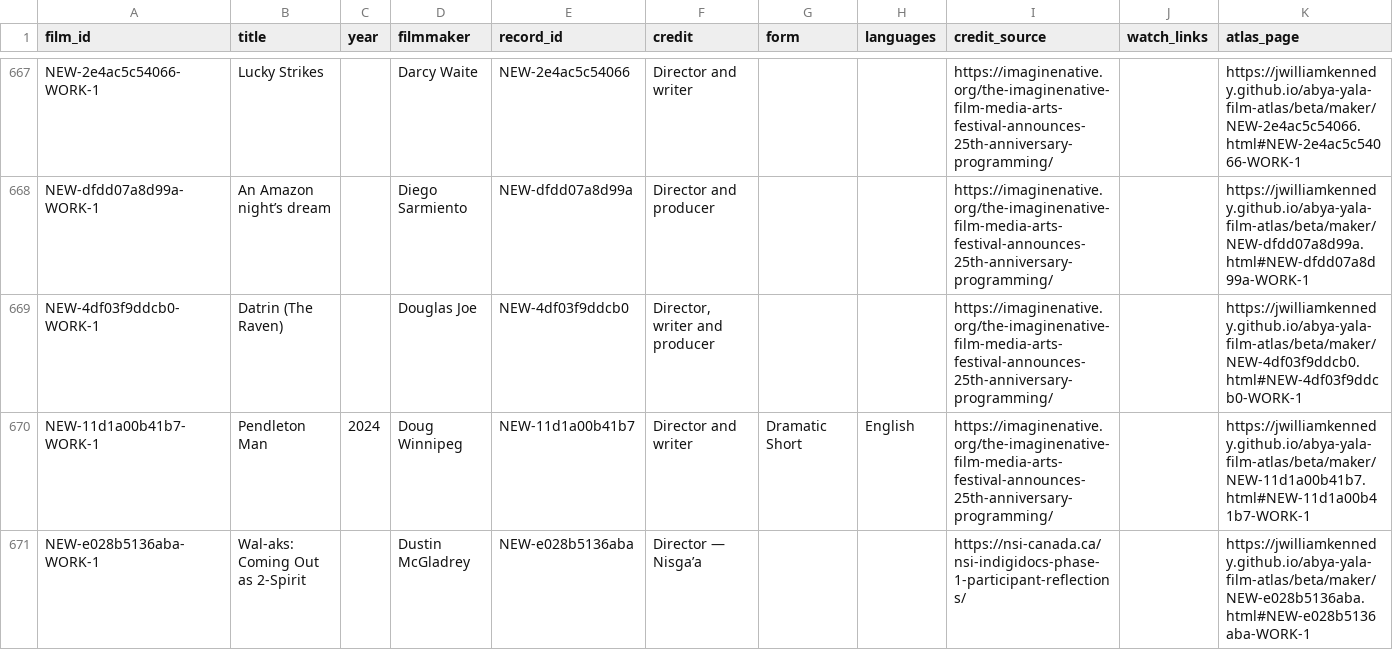
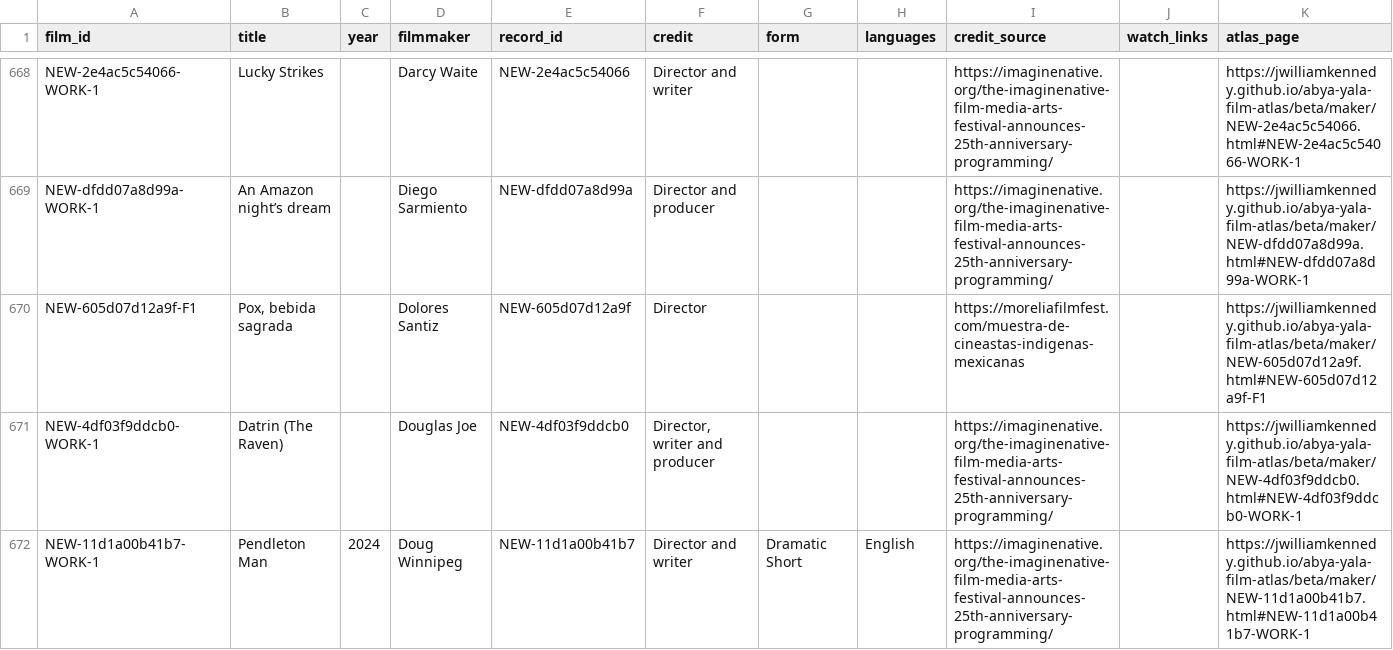
Before and after one commit to jwilliamkennedy/abya-yala-film-atlas, a CSV file: beta/data/atlas-films.csv, drawn as a sheet; only a part is shown, gaps mark what is left out; the shorter side is filled out with more unchanged rows; the diff covers the shown part only.

```diff
--- a/beta/data/atlas-films.csv
+++ b/beta/data/atlas-films.csv
@@ -668,2 +669,3 @@ NEW-2e4ac5c54066-WORK-1,Lucky Strikes,,Darcy Waite,NEW-2e4ac5c54066,Director and
 NEW-dfdd07a8d99a-WORK-1,An Amazon night’s dream,,Diego Sarmiento,NEW-dfdd07a8d99a,Director and producer,,,https://imaginenative.org/the-imaginenative-film-media-arts-festival-announces-25th-anniversary-programming/,,https://jwilliamkennedy.github.io/abya-yala-film-atlas/beta/maker/NEW-dfdd07a8d99a.html#NEW-dfdd07a8d99a-WORK-1
+NEW-605d07d12a9f-F1,"Pox, bebida sagrada",,Dolores Santiz,NEW-605d07d12a9f,Director,,,https://moreliafilmfest.com/muestra-de-cineastas-indigenas-mexicanas,,https://jwilliamkennedy.github.io/abya-yala-film-atlas/beta/maker/NEW-605d07d12a9f.html#NEW-605d07d12a9f-F1
 NEW-4df03f9ddcb0-WORK-1,Datrin (The Raven),,Douglas Joe,NEW-4df03f9ddcb0,"Director, writer and producer",,,https://imaginenative.org/the-imaginenative-film-media-arts-festival-announces-25th-anniversary-programming/,,https://jwilliamkennedy.github.io/abya-yala-film-atlas/beta/maker/NEW-4df03f9ddcb0.html#NEW-4df03f9ddcb0-WORK-1
```
Also changed, not shown: 9 added rows elsewhere in this file, beta/data/atlas-filmmakers.csv, 21 other files.
